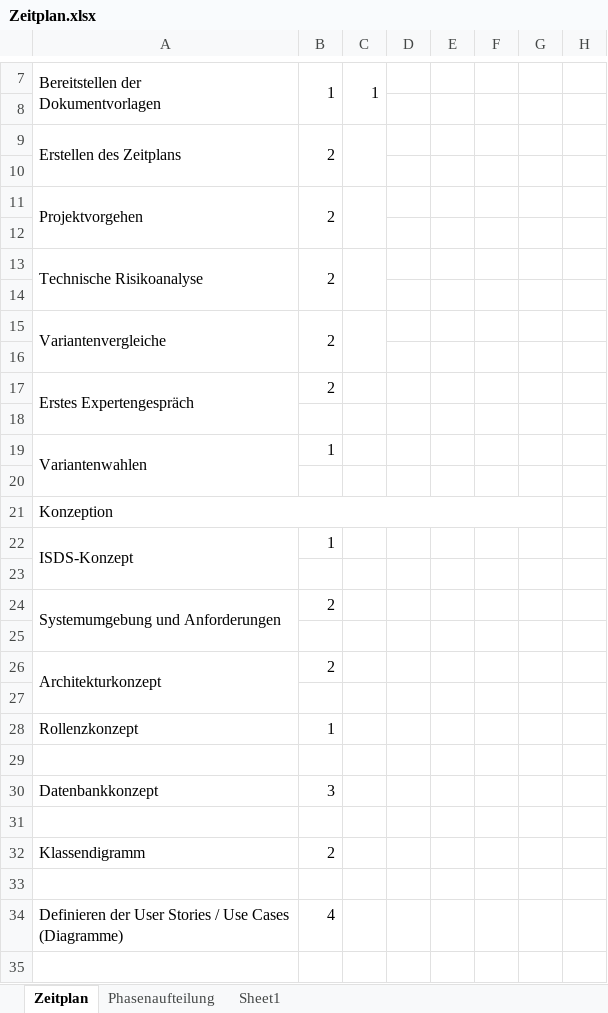
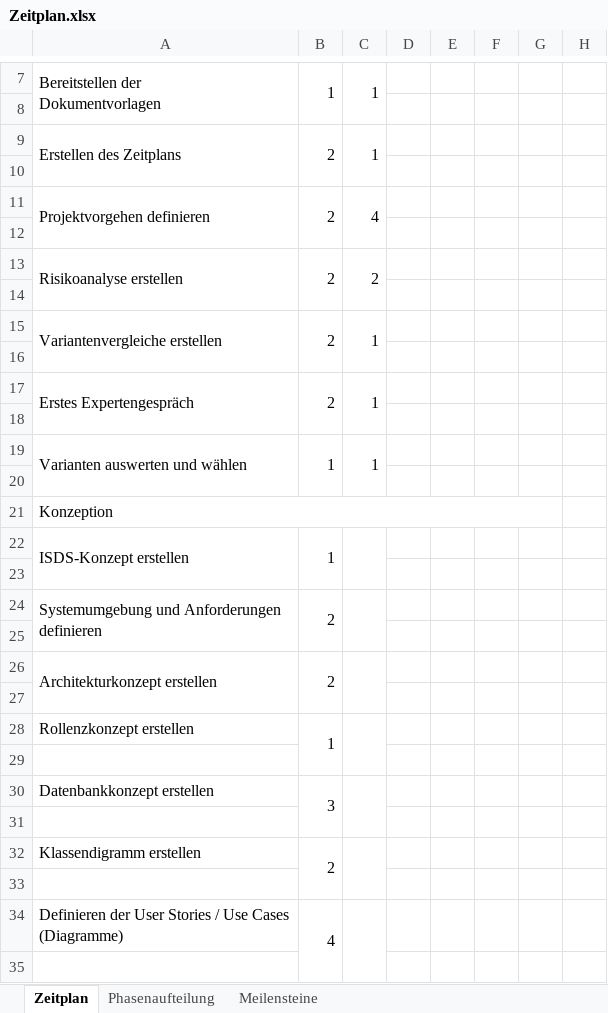
Before and after one commit to dermohoritz/IPA, an Excel workbook: Dokumentation_0.1.3/Zeitplan.xlsx, sheet Zeitplan, drawn as a sheet; only a part is shown, gaps mark what is left out; values as stored, in another font and other column widths than the file's, no cell formats; charts and pictures not drawn; removed rows and columns are numbered as before the commit, all else as after; rows hold the shown columns only; ↵ is a line break in a cell; the diff covers the shown part only; the diff names each change by its address in the sheet, - before the commit and + after, or states it on an @@ line.

```diff
--- a/Dokumentation_0.1.3/Zeitplan.xlsx (sheet Zeitplan)
+++ b/Dokumentation_0.1.3/Zeitplan.xlsx (sheet Zeitplan)
-sheet tab: Sheet1
+sheet tab: Meilensteine
-C9: (empty)
+C9: 1
-row 11: Projektvorgehen | 2
+row 11: Projektvorgehen definieren | 2 | 4
-row 13: Technische Risikoanalyse | 2
+row 13: Risikoanalyse erstellen | 2 | 2
-row 15: Variantenvergleiche | 2
+row 15: Variantenvergleiche erstellen | 2 | 1
+B17:B18 merged
-C17: (empty)
+C17: 1
+C17:C18 merged
-row 19: Variantenwahlen | 1
+row 19: Varianten auswerten und wählen | 1 | 1
-A22: ISDS-Konzept
+A22: ISDS-Konzept erstellen
+B22:B23 merged
+C22:C23 merged
-A24: Systemumgebung und Anforderungen
+A24: Systemumgebung und Anforderungen ↵ definieren
+B24:B25 merged
+C24:C25 merged
-A26: Architekturkonzept
+A26: Architekturkonzept erstellen
+B26:B27 merged
+C26:C27 merged
-A28: Rollenzkonzept
+A28: Rollenzkonzept erstellen
+B28:B29 merged
+C28:C29 merged
-A30: Datenbankkonzept
+A30: Datenbankkonzept erstellen
+B30:B31 merged
+C30:C31 merged
-A32: Klassendigramm
+A32: Klassendigramm erstellen
+B32:B33 merged
+C32:C33 merged
+B34:B35 merged
+C34:C35 merged
```
Also changed, not shown: 4 added rows, 3 removed rows, 4 edited cells and merged cells elsewhere in this sheet, cell formats, formulas that keep their value, charts or pictures, 15 other files.
